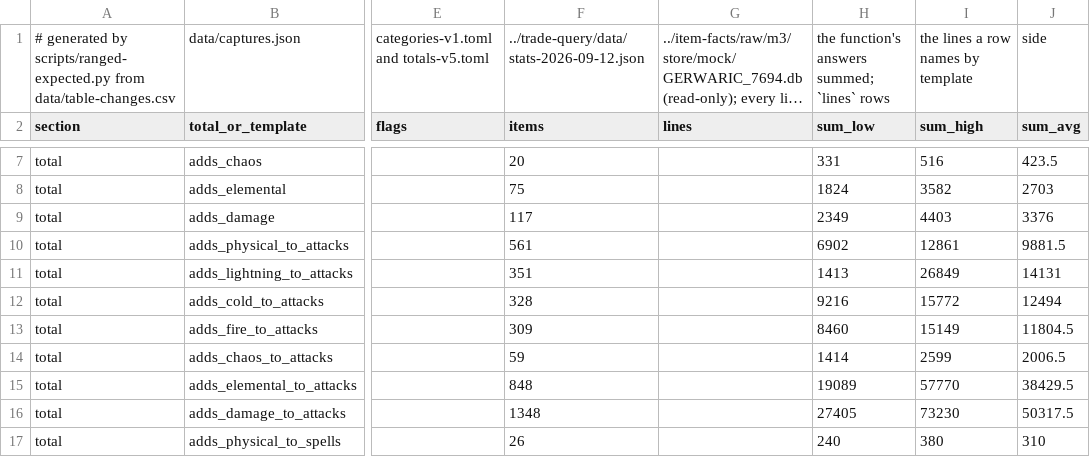
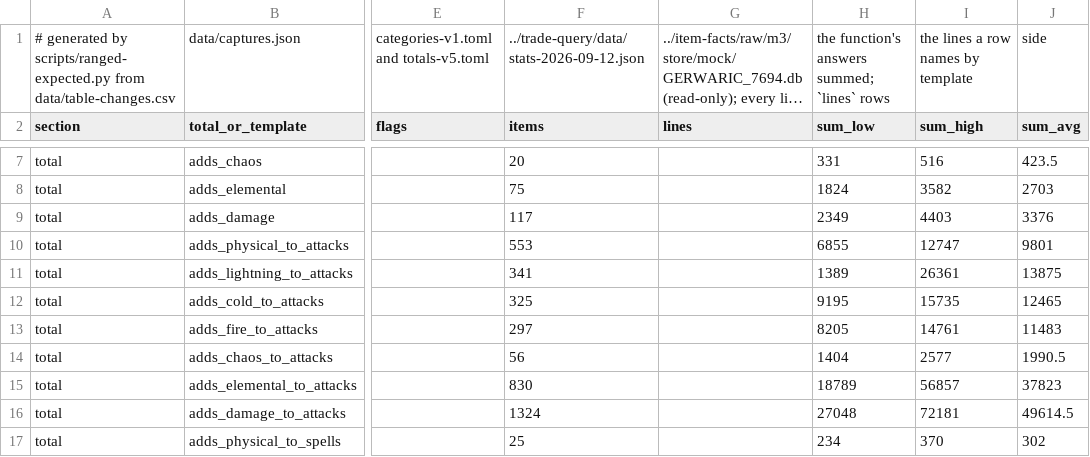
Before and after one commit to gerwaric/acquisition, a CSV file: spikes/rust-playground/search/pseudo-stats/data/ranged-expected-copy.csv, drawn as a sheet; only a part is shown, gaps mark what is left out; long unchanged cells end in …; the diff covers the shown part only; the diff names each change by its address in the sheet, - before the commit and + after, or states it on an @@ line.

```diff
--- a/spikes/rust-playground/search/pseudo-stats/data/ranged-expected-copy.csv
+++ b/spikes/rust-playground/search/pseudo-stats/data/ranged-expected-copy.csv
-F10 (items): 561
+F10 (items): 553
-H10 (sum_low): 6902
+H10 (sum_low): 6855
-I10 (sum_high): 12861
+I10 (sum_high): 12747
-J10 (sum_avg): 9881.5
+J10 (sum_avg): 9801
-F11 (items): 351
+F11 (items): 341
-H11 (sum_low): 1413
+H11 (sum_low): 1389
-I11 (sum_high): 26849
+I11 (sum_high): 26361
-J11 (sum_avg): 14131
+J11 (sum_avg): 13875
-F12 (items): 328
+F12 (items): 325
-H12 (sum_low): 9216
+H12 (sum_low): 9195
-I12 (sum_high): 15772
+I12 (sum_high): 15735
-J12 (sum_avg): 12494
+J12 (sum_avg): 12465
-F13 (items): 309
+F13 (items): 297
-H13 (sum_low): 8460
+H13 (sum_low): 8205
-I13 (sum_high): 15149
+I13 (sum_high): 14761
-J13 (sum_avg): 11804.5
+J13 (sum_avg): 11483
-F14 (items): 59
+F14 (items): 56
-H14 (sum_low): 1414
+H14 (sum_low): 1404
-I14 (sum_high): 2599
+I14 (sum_high): 2577
-J14 (sum_avg): 2006.5
+J14 (sum_avg): 1990.5
-F15 (items): 848
+F15 (items): 830
-H15 (sum_low): 19089
+H15 (sum_low): 18789
-I15 (sum_high): 57770
+I15 (sum_high): 56857
-J15 (sum_avg): 38429.5
+J15 (sum_avg): 37823
-F16 (items): 1348
+F16 (items): 1324
-H16 (sum_low): 27405
+H16 (sum_low): 27048
-I16 (sum_high): 73230
+I16 (sum_high): 72181
-J16 (sum_avg): 50317.5
+J16 (sum_avg): 49614.5
-F17 (items): 26
+F17 (items): 25
-H17 (sum_low): 240
+H17 (sum_low): 234
-I17 (sum_high): 380
+I17 (sum_high): 370
-J17 (sum_avg): 310
+J17 (sum_avg): 302
```
Also changed, not shown: 50 edited cells elsewhere in this file, spikes/rust-playground/search/pseudo-stats/data/evidence.csv, spikes/rust-playground/search/pseudo-stats/data/table-changes.csv, 11 other files.
